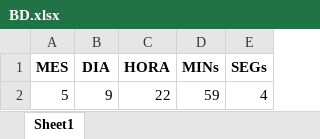
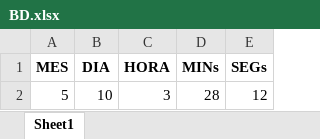
Before and after one commit to INeedANick/TaskTimer2.0, an Excel workbook: Componentes/BD.xlsx, sheet Sheet1, drawn as a sheet; values as stored, in another font and other column widths than the file's, no borders; removed rows and columns are numbered as before the commit, all else as after; the diff names each change by its address in the sheet, - before the commit and + after, or states it on an @@ line.

```diff
--- a/Componentes/BD.xlsx (sheet Sheet1)
+++ b/Componentes/BD.xlsx (sheet Sheet1)
-row 2: 5 | 9 | 22 | 59 | 4
+row 2: 5 | 10 | 3 | 28 | 12
```
Also changed, not shown: 2 other files.
